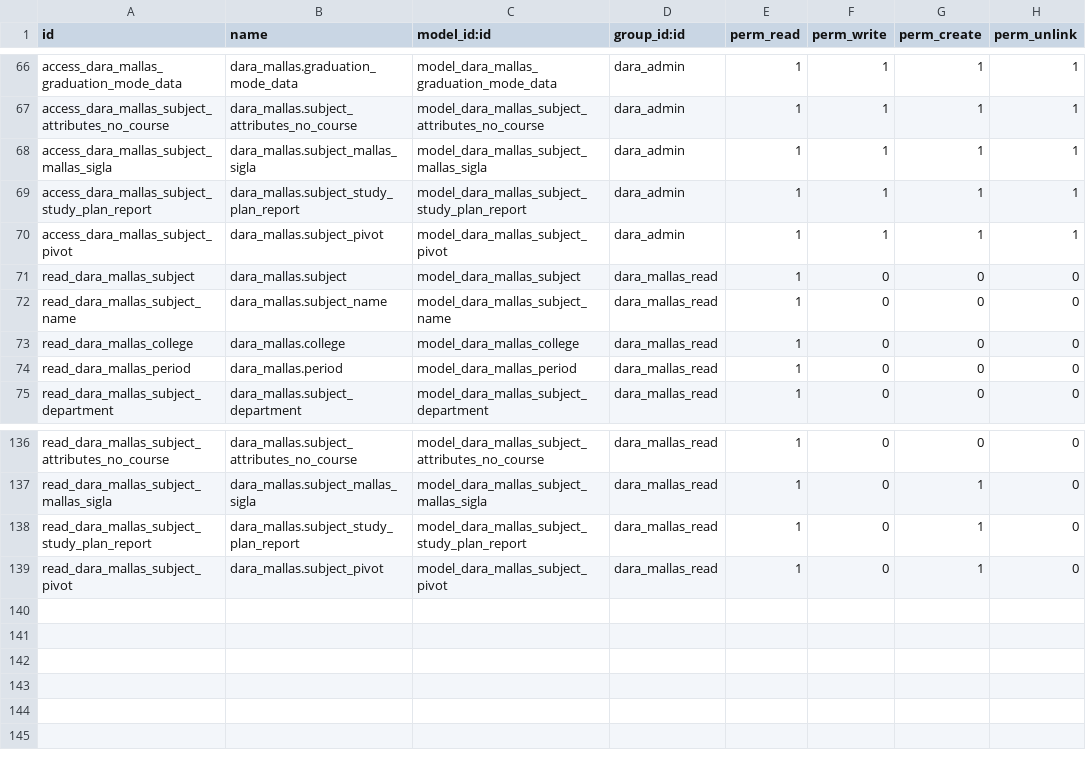
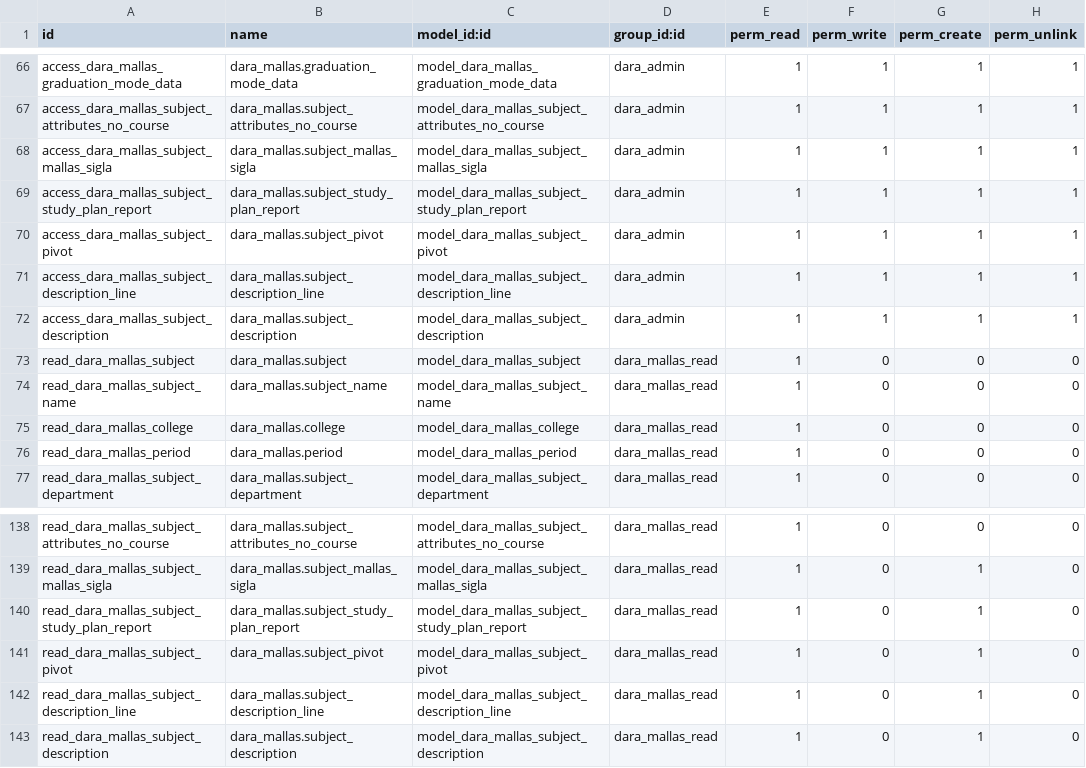
Before and after one commit to Alexander-Udla/test_dara_mallas, a CSV file: security/ir.model.access.csv, drawn as a sheet; only a part is shown, gaps mark what is left out.

```diff
--- a/security/ir.model.access.csv
+++ b/security/ir.model.access.csv
@@ -70,2 +70,4 @@ access_dara_mallas_subject_study_plan_report,dara_mallas.subject_study_plan_repo
 access_dara_mallas_subject_pivot,dara_mallas.subject_pivot,model_dara_mallas_subject_pivot,dara_admin,1,1,1,1
+access_dara_mallas_subject_description_line,dara_mallas.subject_description_line,model_dara_mallas_subject_description_line,dara_admin,1,1,1,1
+access_dara_mallas_subject_description,dara_mallas.subject_description,model_dara_mallas_subject_description,dara_admin,1,1,1,1
 read_dara_mallas_subject,dara_mallas.subject,model_dara_mallas_subject,dara_mallas_read,1,0,0,0
@@ -139 +141,3 @@ read_dara_mallas_subject_study_plan_report,dara_mallas.subject_study_plan_report
 read_dara_mallas_subject_pivot,dara_mallas.subject_pivot,model_dara_mallas_subject_pivot,dara_mallas_read,1,0,1,0
+read_dara_mallas_subject_description_line,dara_mallas.subject_description_line,model_dara_mallas_subject_description_line,dara_mallas_read,1,0,1,0
+read_dara_mallas_subject_description,dara_mallas.subject_description,model_dara_mallas_subject_description,dara_mallas_read,1,0,1,0
```
Also changed, not shown: 6 other files.
